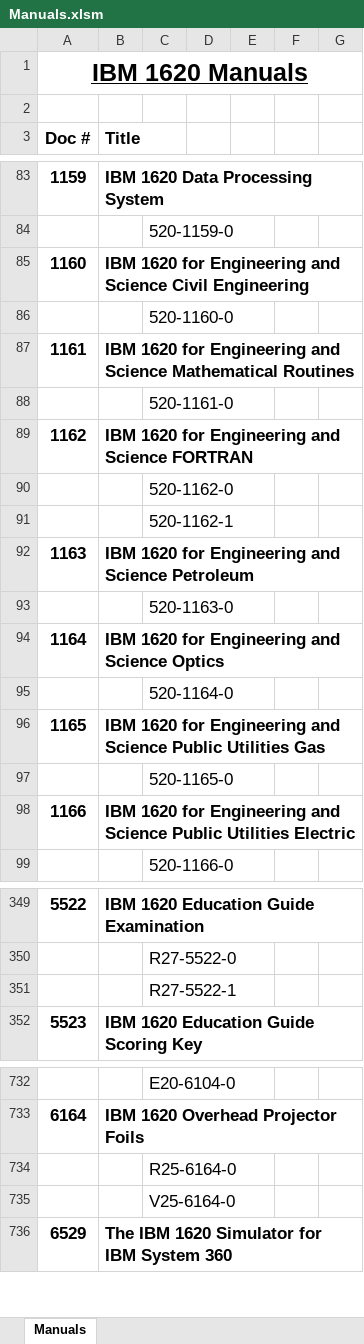
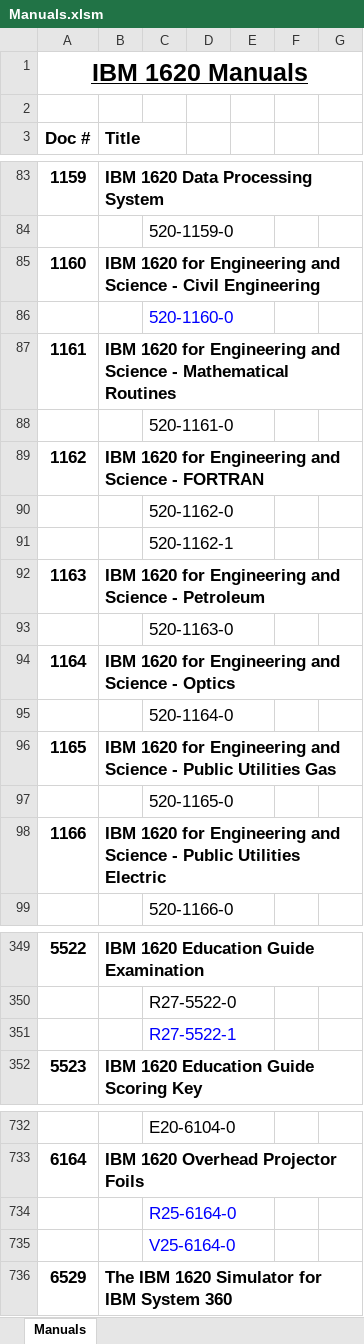
Before and after one commit to pkimpel/IBM1620-Archive, an Excel workbook: Documents/Manuals/Manuals.xlsm, sheet Manuals, drawn as a sheet; only a part is shown, gaps mark what is left out; values as stored, in another font and other column widths than the file's, no borders; charts and pictures not drawn; the diff covers the shown part only; the diff names each change by its address in the sheet, - before the commit and + after, or states it on an @@ line.

Commit message:
Added more Ads, Articles, Books, Manuals, Miscellaneous, and Specifications documents.

```diff
--- a/Documents/Manuals/Manuals.xlsm (sheet Manuals)
+++ b/Documents/Manuals/Manuals.xlsm (sheet Manuals)
-B85 (Title): …and Science Civil Engineering
+B85 (Title): …and Science - Civil Engineering
-C86 text colour: black
+C86 text colour: #0000FF
-B87 (Title): …and Science Mathematical Routines
+B87 (Title): …and Science - Mathematical Routines
-B89 (Title): IBM 1620 for Engineering and Science FORTRAN
+B89 (Title): IBM 1620 for Engineering and Science - FORTRAN
-B92 (Title): …and Science Petroleum
+B92 (Title): …and Science - Petroleum
-B94 (Title): IBM 1620 for Engineering and Science Optics
+B94 (Title): IBM 1620 for Engineering and Science - Optics
-B96 (Title): …and Science Public Utilities…
+B96 (Title): …and Science - Public Utilities…
-B98 (Title): …and Science Public Utilities…
+B98 (Title): …and Science - Public Utilities…
-C351 text colour: black
+C351 text colour: #0000FF
-C734:C735 text colour: black
+C734:C735 text colour: #0000FF
```
Also changed, not shown: cell formats elsewhere in this sheet, Documents/Ads/Ads.xlsm, Documents/Articles/Articles.xlsm, 9 other files.
